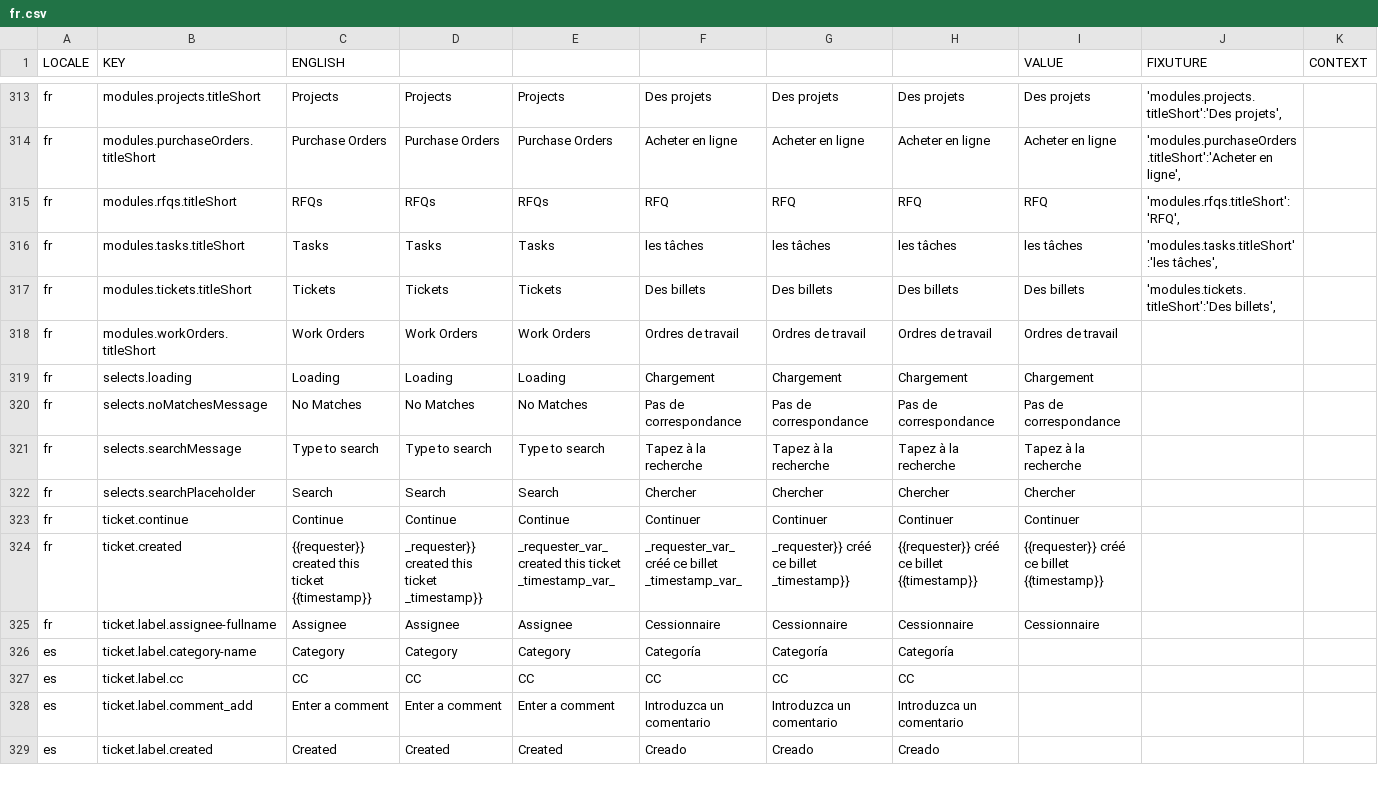
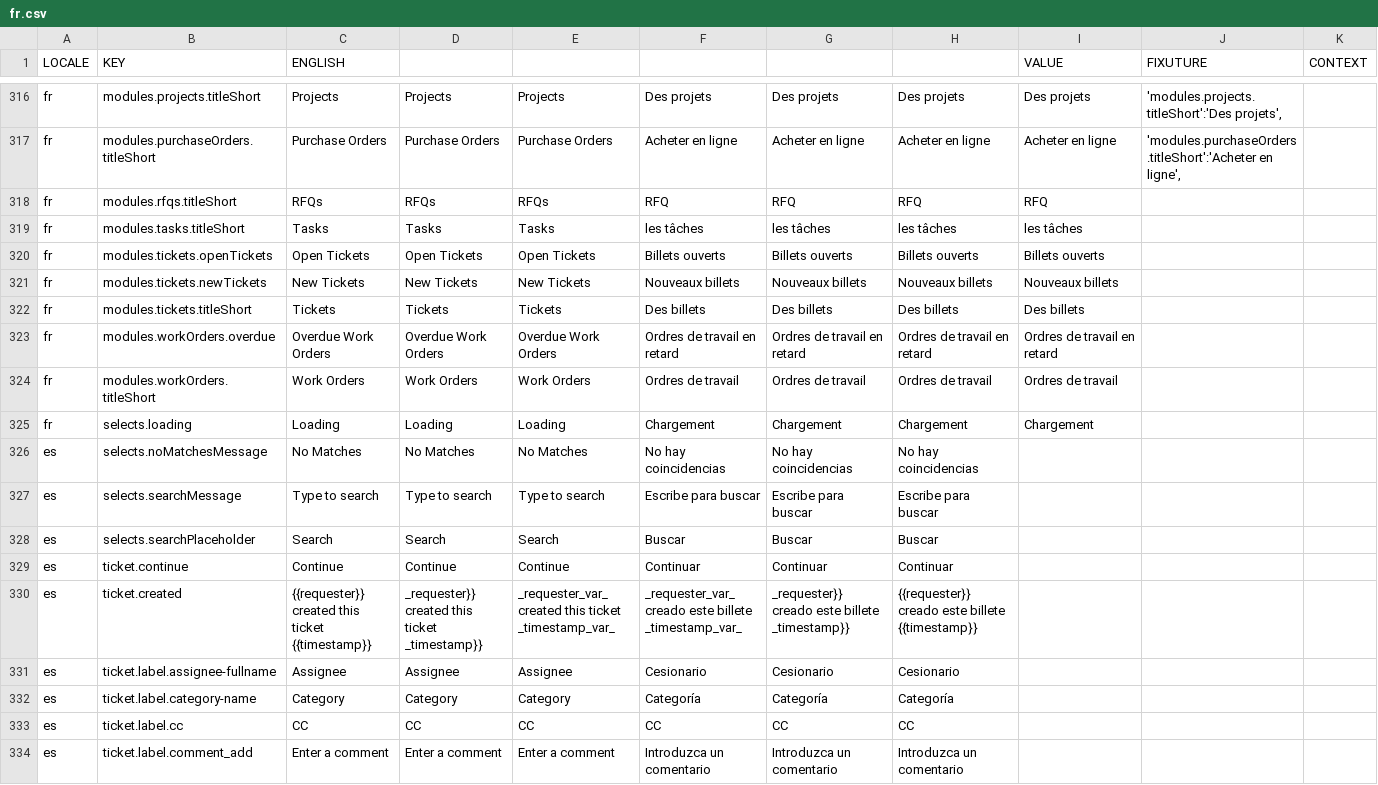
Before and after one commit to aaronlelevier/casino_scrapers, a CSV file: bsrs-django/bigsky/media/translation/fr.csv, drawn as a sheet; only a part is shown, gaps mark what is left out; the shorter side is filled out with more unchanged rows; the diff covers the shown part only.

```diff
--- a/bsrs-django/bigsky/media/translation/fr.csv
+++ b/bsrs-django/bigsky/media/translation/fr.csv
@@ -314,13 +317,16 @@ fr,modules.projects.titleShort,Projects,Projects,Projects,Des projets,Des projet
 fr,modules.purchaseOrders.titleShort,Purchase Orders,Purchase Orders,Purchase Orders,Acheter en ligne,Acheter en ligne,Acheter en ligne,Acheter en ligne,"'modules.purchaseOrders.titleShort':'Acheter en ligne',",
-fr,modules.rfqs.titleShort,RFQs,RFQs,RFQs,RFQ,RFQ,RFQ,RFQ,"'modules.rfqs.titleShort':'RFQ',",
-fr,modules.tasks.titleShort,Tasks,Tasks,Tasks,les tâches,les tâches,les tâches,les tâches,"'modules.tasks.titleShort':'les tâches',",
-fr,modules.tickets.titleShort,Tickets,Tickets,Tickets,Des billets,Des billets,Des billets,Des billets,"'modules.tickets.titleShort':'Des billets',",
+fr,modules.rfqs.titleShort,RFQs,RFQs,RFQs,RFQ,RFQ,RFQ,RFQ,,
+fr,modules.tasks.titleShort,Tasks,Tasks,Tasks,les tâches,les tâches,les tâches,les tâches,,
+fr,modules.tickets.openTickets,Open Tickets,Open Tickets,Open Tickets,Billets ouverts,Billets ouverts,Billets ouverts,Billets ouverts,,
+fr,modules.tickets.newTickets,New Tickets,New Tickets,New Tickets,Nouveaux billets,Nouveaux billets,Nouveaux billets,Nouveaux billets,,
+fr,modules.tickets.titleShort,Tickets,Tickets,Tickets,Des billets,Des billets,Des billets,Des billets,,
+fr,modules.workOrders.overdue,Overdue Work Orders,Overdue Work Orders,Overdue Work Orders,Ordres de travail en retard,Ordres de travail en retard,Ordres de travail en retard,Ordres de travail en retard,,
 fr,modules.workOrders.titleShort,Work Orders,Work Orders,Work Orders,Ordres de travail,Ordres de travail,Ordres de travail,Ordres de travail,,
 fr,selects.loading,Loading,Loading,Loading,Chargement,Chargement,Chargement,Chargement,,
-fr,selects.noMatchesMessage,No Matches,No Matches,No Matches,Pas de correspondance,Pas de correspondance,Pas de correspondance,Pas de correspondance,,
-fr,selects.searchMessage,Type to search,Type to search,Type to search,Tapez à la recherche,Tapez à la recherche,Tapez à la recherche,Tapez à la recherche,,
-fr,selects.searchPlaceholder,Search,Search,Search,Chercher,Chercher,Chercher,Chercher,,
-fr,ticket.continue,Continue,Continue,Continue,Continuer,Continuer,Continuer,Continuer,,
-fr,ticket.created,{{requester}} created this ticket {{timestamp}},_requester}} created this ticket _timestamp}},_requester_var_ created this ticket _timestamp_var_,_requester_var_ créé ce billet _timestamp_var_,_requester}} créé ce billet _timestamp}},{{requester}} créé ce billet {{timestamp}},{{requester}} créé ce billet {{timestamp}},,
-fr,ticket.label.assignee-fullname,Assignee,Assignee,Assignee,Cessionnaire,Cessionnaire,Cessionnaire,Cessionnaire,,
+es,selects.noMatchesMessage,No Matches,No Matches,No Matches,No hay coincidencias,No hay coincidencias,No hay coincidencias,,,
+es,selects.searchMessage,Type to search,Type to search,Type to search,Escribe para buscar,Escribe para buscar,Escribe para buscar,,,
+es,selects.searchPlaceholder,Search,Search,Search,Buscar,Buscar,Buscar,,,
+es,ticket.continue,Continue,Continue,Continue,Continuar,Continuar,Continuar,,,
+es,ticket.created,{{requester}} created this ticket {{timestamp}},_requester}} created this ticket _timestamp}},_requester_var_ created this ticket _timestamp_var_,_requester_var_ creado este billete _timestamp_var_,_requester}} creado este billete _timestamp}},{{requester}} creado este billete {{timestamp}},,,
+es,ticket.label.assignee-fullname,Assignee,Assignee,Assignee,Cesionario,Cesionario,Cesionario,,,
 es,ticket.label.category-name,Category,Category,Category,Categoría,Categoría,Categoría,,,
```
Also changed, not shown: 3 added rows elsewhere in this file, bsrs-django/bigsky/media/translation/en.csv, bsrs-django/bigsky/media/translation/es.csv, 3 other files.
